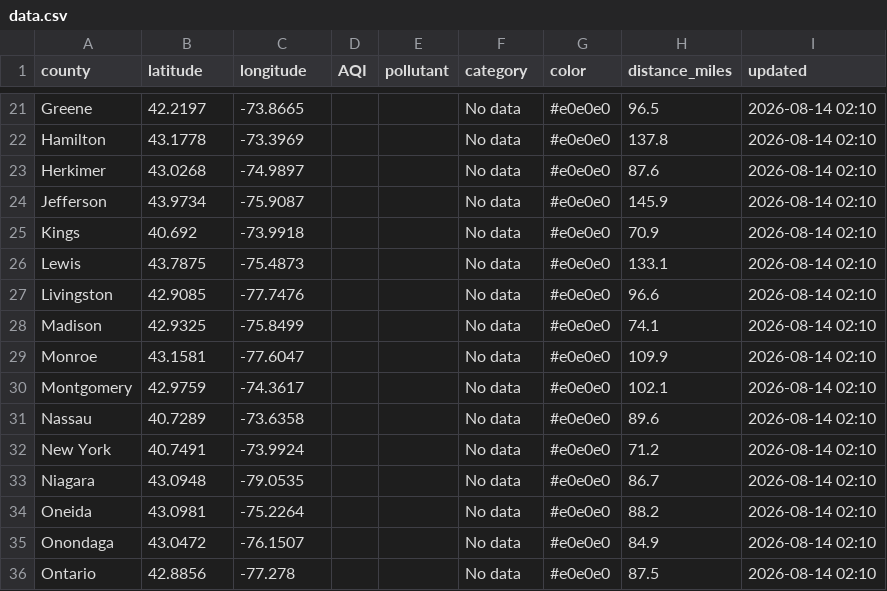
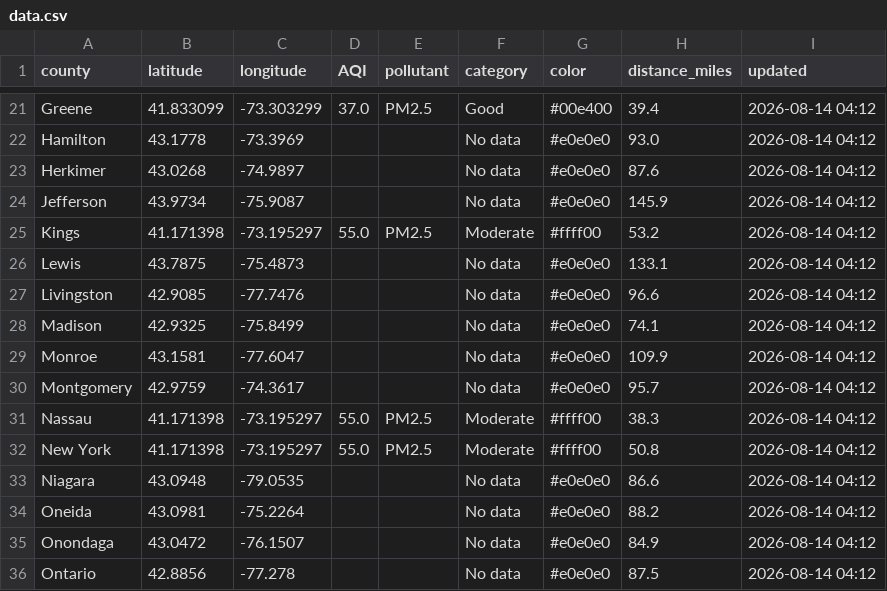
Before and after one commit to somaiyahhafeez/nyc-aqi-map, a CSV file: data.csv, drawn as a sheet; only a part is shown, gaps mark what is left out; the diff covers the shown part only; the diff names each change by its address in the sheet, - before the commit and + after, or states it on an @@ line.

```diff
--- a/data.csv
+++ b/data.csv
-B21 (latitude): 42.2197
+B21 (latitude): 41.833099
-C21 (longitude): -73.8665
+C21 (longitude): -73.303299
-D21 (AQI): (empty)
+D21 (AQI): 37.0
-E21 (pollutant): (empty)
+E21 (pollutant): PM2.5
-F21 (category): No data
+F21 (category): Good
-G21 (color): #e0e0e0
+G21 (color): #00e400
-H21 (distance_miles): 96.5
+H21 (distance_miles): 39.4
-I21:I36 (updated): 2026-08-14 02:10
+I21:I36 (updated): 2026-08-14 04:12
-H22 (distance_miles): 137.8
+H22 (distance_miles): 93.0
-B25 (latitude): 40.692
+B25 (latitude): 41.171398
-C25 (longitude): -73.9918
+C25 (longitude): -73.195297
-D25 (AQI): (empty)
+D25 (AQI): 55.0
-E25 (pollutant): (empty)
+E25 (pollutant): PM2.5
-F25 (category): No data
+F25 (category): Moderate
-G25 (color): #e0e0e0
+G25 (color): #ffff00
-H25 (distance_miles): 70.9
+H25 (distance_miles): 53.2
-H30 (distance_miles): 102.1
+H30 (distance_miles): 95.7
-B31 (latitude): 40.7289
+B31 (latitude): 41.171398
-C31 (longitude): -73.6358
+C31 (longitude): -73.195297
-D31:D32 (AQI): (empty)
+D31:D32 (AQI): 55.0
-E31:E32 (pollutant): (empty)
+E31:E32 (pollutant): PM2.5
-F31:F32 (category): No data
+F31:F32 (category): Moderate
-G31:G32 (color): #e0e0e0
+G31:G32 (color): #ffff00
-H31 (distance_miles): 89.6
+H31 (distance_miles): 38.3
-B32 (latitude): 40.7491
+B32 (latitude): 41.171398
-C32 (longitude): -73.9924
+C32 (longitude): -73.195297
-H32 (distance_miles): 71.2
+H32 (distance_miles): 50.8
-H33 (distance_miles): 86.7
+H33 (distance_miles): 86.6
```
Also changed, not shown: 145 edited cells elsewhere in this file, nyc_data.csv.
